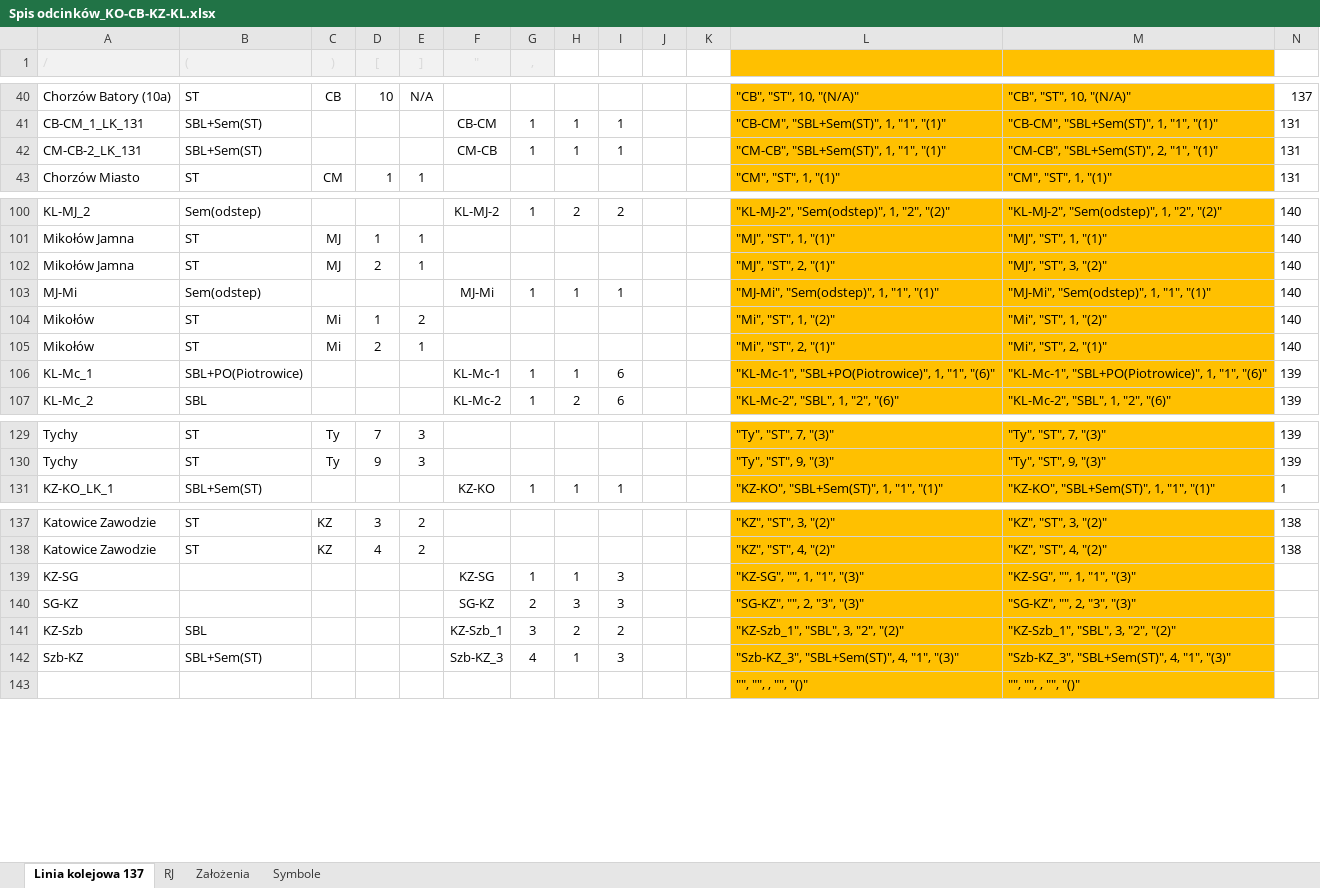
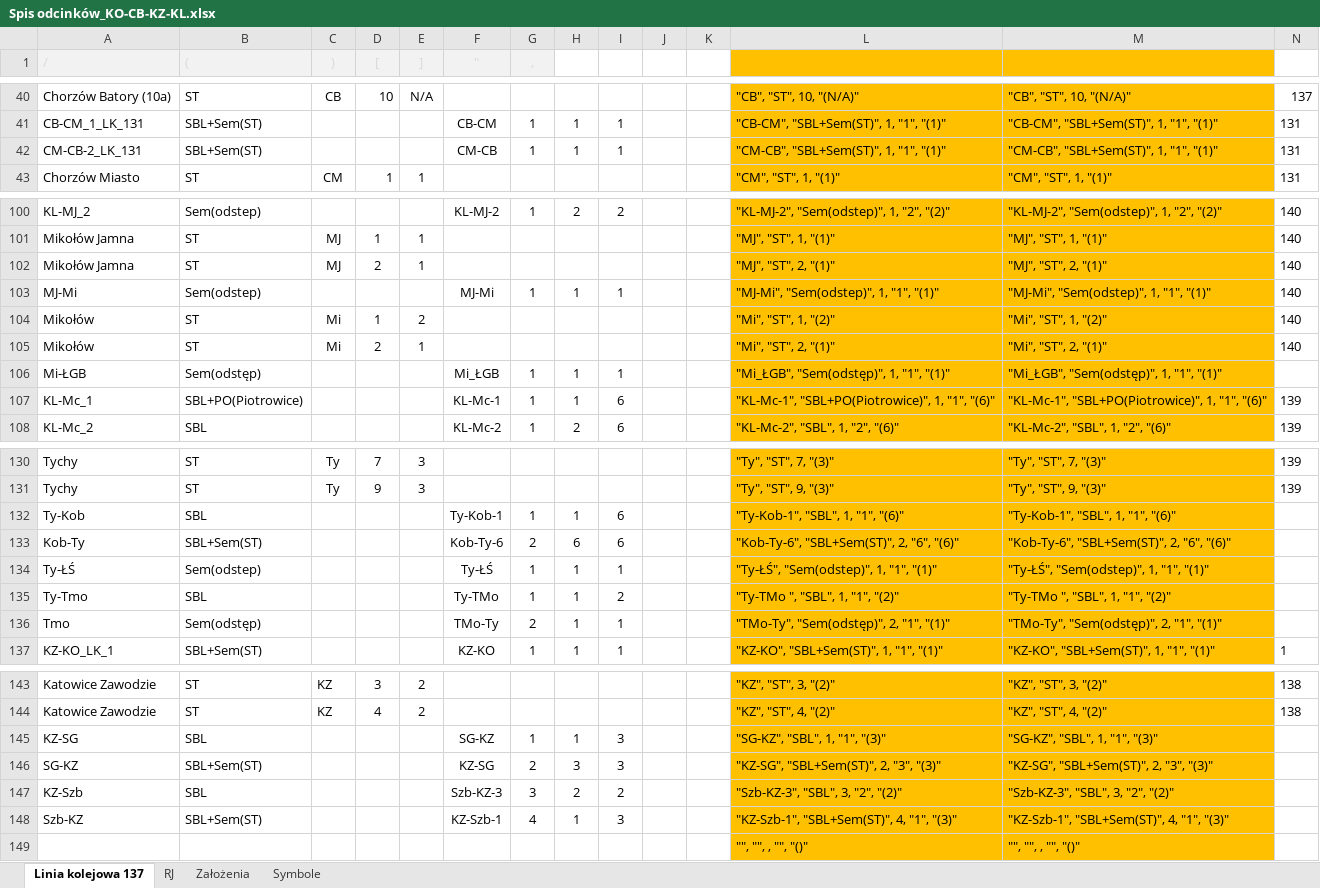
Before and after one commit to iitis/railways_dispatching_silesia, an Excel workbook: data/Spis odcinków_KO-CB-KZ-KL.xlsx, sheet Linia kolejowa 137, drawn as a sheet; only a part is shown, gaps mark what is left out; values as stored, in another font and other column widths than the file's, no borders; addresses are those after the commit; rows hold the shown columns only; the diff covers the shown part only; the diff names each change by its address in the sheet, - before the commit and + after, or states it on an @@ line.

```diff
--- a/data/Spis odcinków_KO-CB-KZ-KL.xlsx (sheet Linia kolejowa 137)
+++ b/data/Spis odcinków_KO-CB-KZ-KL.xlsx (sheet Linia kolejowa 137)
-M42: "CM-CB", "SBL+Sem(ST)", 2, "1", "(1)"
+M42: "CM-CB", "SBL+Sem(ST)", 1, "1", "(1)"
-M102: "MJ", "ST", 3, "(2)"
+M102: "MJ", "ST", 2, "(1)"
+row 106: Mi-ŁGB | Sem(odstęp) |  |  |  | Mi_ŁGB | 1 | 1 | 1 |  |  | "Mi_ŁGB", "Sem(odstęp)", 1, "1", "(1)" | "Mi_ŁGB", "Sem(odstęp)", 1, "1", "(1)"
+row 132: Ty-Kob | SBL |  |  |  | Ty-Kob-1 | 1 | 1 | 6 |  |  | "Ty-Kob-1", "SBL", 1, "1", "(6)" | "Ty-Kob-1", "SBL", 1, "1", "(6)"
+row 133: Kob-Ty | SBL+Sem(ST) |  |  |  | Kob-Ty-6 | 2 | 6 | 6 |  |  | "Kob-Ty-6", "SBL+Sem(ST)", 2, "6", "(6)" | "Kob-Ty-6", "SBL+Sem(ST)", 2, "6", "(6)"
+row 134: Ty-ŁŚ | Sem(odstep) |  |  |  | Ty-ŁŚ | 1 | 1 | 1 |  |  | "Ty-ŁŚ", "Sem(odstep)", 1, "1", "(1)" | "Ty-ŁŚ", "Sem(odstep)", 1, "1", "(1)"
+row 135: Ty-Tmo | SBL |  |  |  | Ty-TMo | 1 | 1 | 2 |  |  | "Ty-TMo ", "SBL", 1, "1", "(2)" | "Ty-TMo ", "SBL", 1, "1", "(2)"
+row 136: Tmo | Sem(odstęp) |  |  |  | TMo-Ty | 2 | 1 | 1 |  |  | "TMo-Ty", "Sem(odstęp)", 2, "1", "(1)" | "TMo-Ty", "Sem(odstęp)", 2, "1", "(1)"
-B145 ((): (empty)
+B145 ((): SBL
-F145 ("): KZ-SG
+F145 ("): SG-KZ
-L145: "KZ-SG", "", 1, "1", "(3)"
+L145: "SG-KZ", "SBL", 1, "1", "(3)"
-M145: "KZ-SG", "", 1, "1", "(3)"
+M145: "SG-KZ", "SBL", 1, "1", "(3)"
-B146 ((): (empty)
+B146 ((): SBL+Sem(ST)
-F146 ("): SG-KZ
+F146 ("): KZ-SG
-L146: "SG-KZ", "", 2, "3", "(3)"
+L146: "KZ-SG", "SBL+Sem(ST)", 2, "3", "(3)"
-M146: "SG-KZ", "", 2, "3", "(3)"
+M146: "KZ-SG", "SBL+Sem(ST)", 2, "3", "(3)"
-F147 ("): KZ-Szb_1
+F147 ("): Szb-KZ-3
-L147: "KZ-Szb_1", "SBL", 3, "2", "(2)"
+L147: "Szb-KZ-3", "SBL", 3, "2", "(2)"
-M147: "KZ-Szb_1", "SBL", 3, "2", "(2)"
+M147: "Szb-KZ-3", "SBL", 3, "2", "(2)"
-F148 ("): Szb-KZ_3
+F148 ("): KZ-Szb-1
-L148: "Szb-KZ_3", "SBL+Sem(ST)", 4, "1", "(3)"
+L148: "KZ-Szb-1", "SBL+Sem(ST)", 4, "1", "(3)"
-M148: "Szb-KZ_3", "SBL+Sem(ST)", 4, "1", "(3)"
+M148: "KZ-Szb-1", "SBL+Sem(ST)", 4, "1", "(3)"
```
Also changed, not shown: 3 edited cells elsewhere in this sheet, formulas that keep their value, 1 other file.
